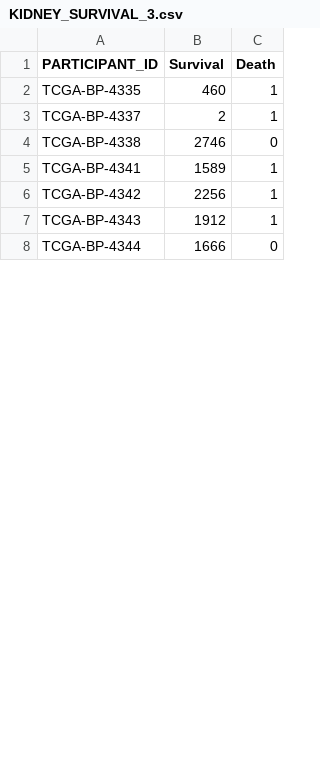
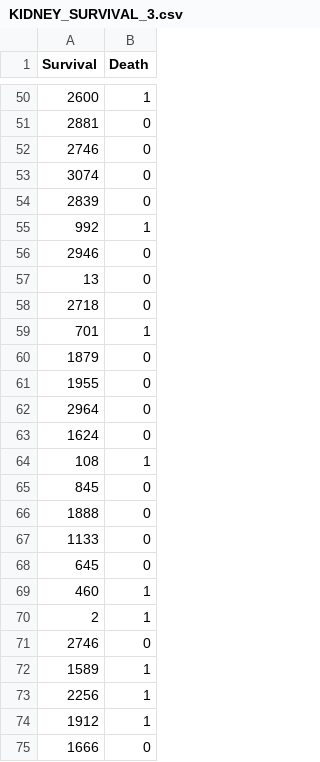
Before and after one commit to IulianD/opal-test-data, a CSV file: KIDNEY_SURVIVAL_3.csv, drawn as a sheet; only a part is shown, gaps mark what is left out; removed rows and columns are numbered as before the commit, all else as after; the diff covers the shown part only; the diff names each change by its address in the sheet, - before the commit and + after, or states it on an @@ line.

```diff
--- a/KIDNEY_SURVIVAL_3.csv
+++ b/KIDNEY_SURVIVAL_3.csv
-column A (PARTICIPANT_ID), rows 2-8: TCGA-BP-4335 | TCGA-BP-4337 | TCGA-BP-4338 | TCGA-BP-4341 | TCGA-BP-4342 | TCGA-BP-4343 | TCGA-BP-4344
+row 50: 2600 | 1
+row 51: 2881 | 0
+row 52: 2746 | 0
+row 53: 3074 | 0
+row 54: 2839 | 0
+row 55: 992 | 1
+row 56: 2946 | 0
+row 57: 13 | 0
+row 58: 2718 | 0
+row 59: 701 | 1
+row 60: 1879 | 0
+row 61: 1955 | 0
+row 62: 2964 | 0
+row 63: 1624 | 0
+row 64: 108 | 1
+row 65: 845 | 0
+row 66: 1888 | 0
+row 67: 1133 | 0
+row 68: 645 | 0
```
Also changed, not shown: 48 added rows elsewhere in this file, BREAST_SURVIVAL_3.csv, LUNG_SURVIVAL_3.csv, 9 other files.
